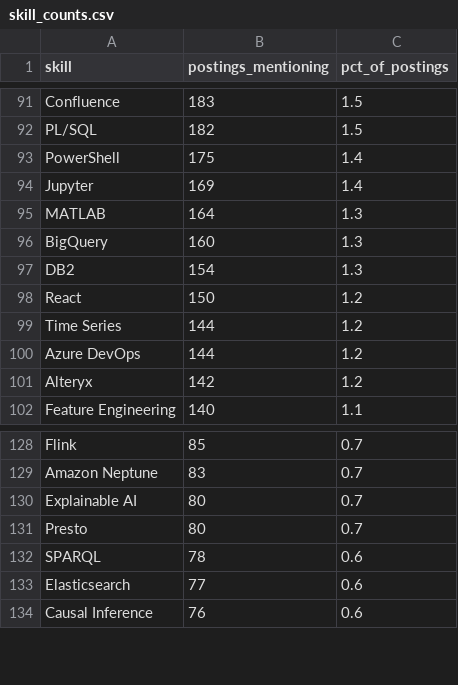
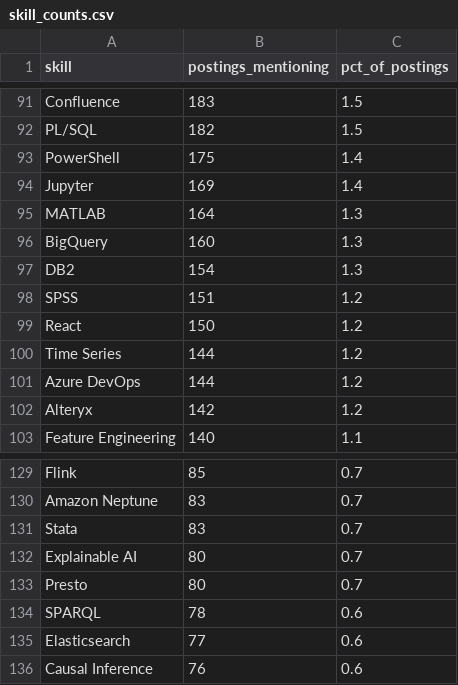
Before and after one commit to liamhavers/Data-Science-Description-NER, a CSV file: results/skill_counts.csv, drawn as a sheet; only a part is shown, gaps mark what is left out; the diff names each change by its address in the sheet, - before the commit and + after, or states it on an @@ line.

```diff
--- a/results/skill_counts.csv
+++ b/results/skill_counts.csv
+row 98: SPSS | 151 | 1.2
+row 131: Stata | 83 | 0.7
```
Also changed, not shown: results/novel_skill_candidates.csv, results/novel_skill_candidates_llm.csv, 6 other files.
